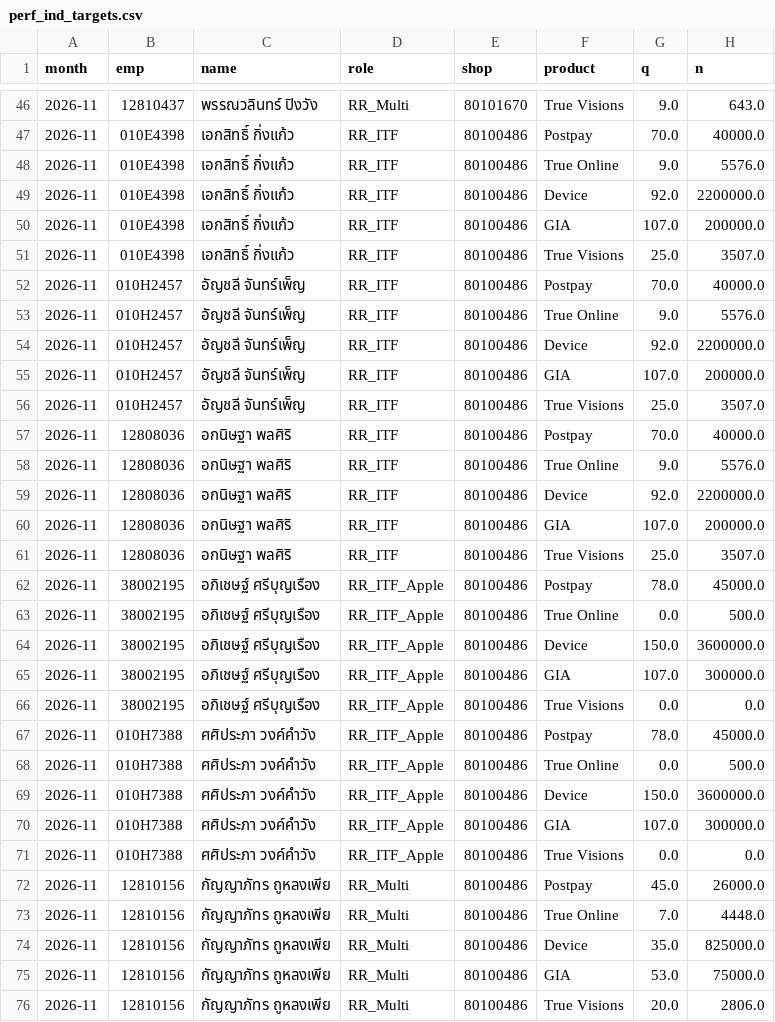
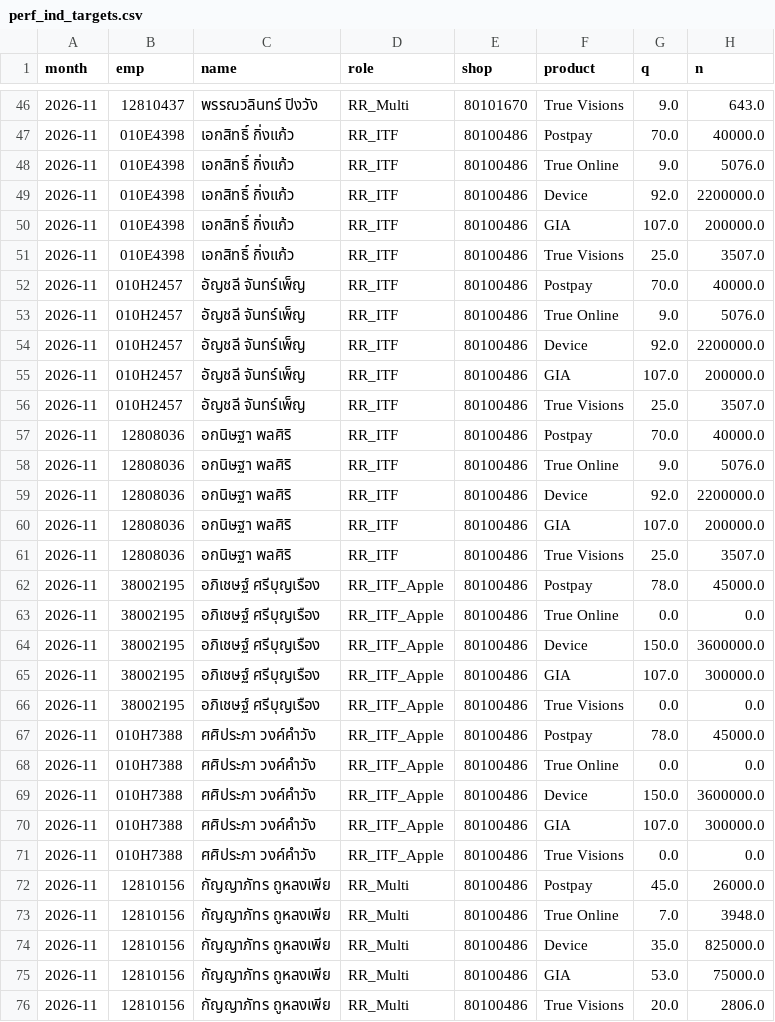
Before and after one commit to fcaeg/prepay-dashboard, a CSV file: pipeline/state/perf_ind_targets.csv, drawn as a sheet; only a part is shown, gaps mark what is left out; the diff covers the shown part only.

```diff
--- a/pipeline/state/perf_ind_targets.csv
+++ b/pipeline/state/perf_ind_targets.csv
@@ -47,3 +47,3 @@ month,emp,name,role,shop,product,q,n
 2026-11,010E4398,เอกสิทธิ์ กิ่งแก้ว,RR_ITF,80100486,Postpay,70.0,40000.0
-2026-11,010E4398,เอกสิทธิ์ กิ่งแก้ว,RR_ITF,80100486,True Online,9.0,5576.0
+2026-11,010E4398,เอกสิทธิ์ กิ่งแก้ว,RR_ITF,80100486,True Online,9.0,5076.0
 2026-11,010E4398,เอกสิทธิ์ กิ่งแก้ว,RR_ITF,80100486,Device,92.0,2200000.0
@@ -52,3 +52,3 @@ month,emp,name,role,shop,product,q,n
 2026-11,010H2457,อัญชลี จันทร์เพ็ญ,RR_ITF,80100486,Postpay,70.0,40000.0
-2026-11,010H2457,อัญชลี จันทร์เพ็ญ,RR_ITF,80100486,True Online,9.0,5576.0
+2026-11,010H2457,อัญชลี จันทร์เพ็ญ,RR_ITF,80100486,True Online,9.0,5076.0
 2026-11,010H2457,อัญชลี จันทร์เพ็ญ,RR_ITF,80100486,Device,92.0,2200000.0
@@ -57,3 +57,3 @@ month,emp,name,role,shop,product,q,n
 2026-11,12808036,อกนิษฐา พลศิริ,RR_ITF,80100486,Postpay,70.0,40000.0
-2026-11,12808036,อกนิษฐา พลศิริ,RR_ITF,80100486,True Online,9.0,5576.0
+2026-11,12808036,อกนิษฐา พลศิริ,RR_ITF,80100486,True Online,9.0,5076.0
 2026-11,12808036,อกนิษฐา พลศิริ,RR_ITF,80100486,Device,92.0,2200000.0
@@ -62,3 +62,3 @@ month,emp,name,role,shop,product,q,n
 2026-11,38002195,อภิเชษฐ์ ศรีบุญเรือง,RR_ITF_Apple,80100486,Postpay,78.0,45000.0
-2026-11,38002195,อภิเชษฐ์ ศรีบุญเรือง,RR_ITF_Apple,80100486,True Online,0.0,500.0
+2026-11,38002195,อภิเชษฐ์ ศรีบุญเรือง,RR_ITF_Apple,80100486,True Online,0.0,0.0
 2026-11,38002195,อภิเชษฐ์ ศรีบุญเรือง,RR_ITF_Apple,80100486,Device,150.0,3600000.0
@@ -67,3 +67,3 @@ month,emp,name,role,shop,product,q,n
 2026-11,010H7388,ศศิประภา วงค์คำวัง,RR_ITF_Apple,80100486,Postpay,78.0,45000.0
-2026-11,010H7388,ศศิประภา วงค์คำวัง,RR_ITF_Apple,80100486,True Online,0.0,500.0
+2026-11,010H7388,ศศิประภา วงค์คำวัง,RR_ITF_Apple,80100486,True Online,0.0,0.0
 2026-11,010H7388,ศศิประภา วงค์คำวัง,RR_ITF_Apple,80100486,Device,150.0,3600000.0
@@ -72,3 +72,3 @@ month,emp,name,role,shop,product,q,n
 2026-11,12810156,กัญญาภัทร ถูหลงเพีย,RR_Multi,80100486,Postpay,45.0,26000.0
-2026-11,12810156,กัญญาภัทร ถูหลงเพีย,RR_Multi,80100486,True Online,7.0,4448.0
+2026-11,12810156,กัญญาภัทร ถูหลงเพีย,RR_Multi,80100486,True Online,7.0,3948.0
 2026-11,12810156,กัญญาภัทร ถูหลงเพีย,RR_Multi,80100486,Device,35.0,825000.0
```
Also changed, not shown: 76 edited cells elsewhere in this file, pipeline/state/perf_targets.csv, 6 other files.
